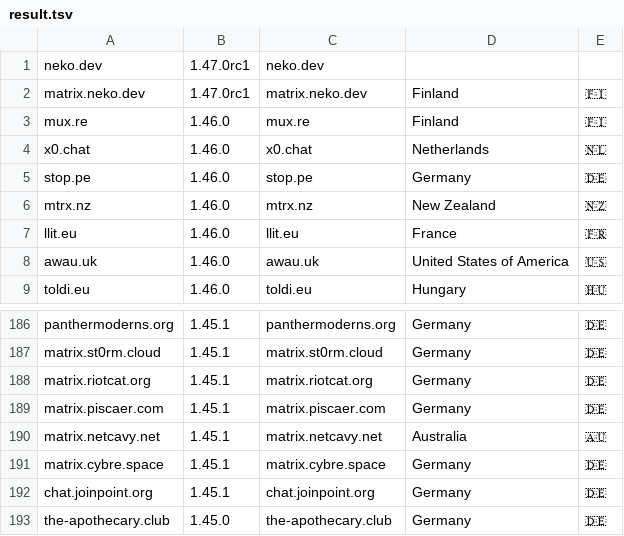
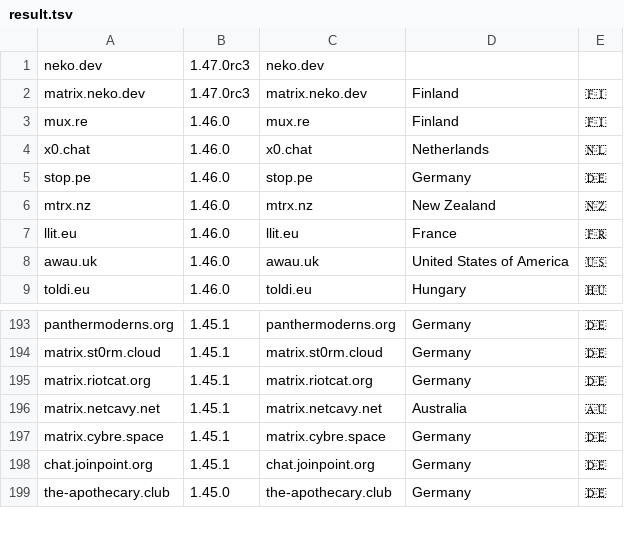
Before and after one commit to tatsumoto-ren/matrix, a TSV file: result.tsv, drawn as a sheet; only a part is shown, gaps mark what is left out; the diff covers the shown part only.

```diff
--- a/result.tsv
+++ b/result.tsv
@@ -1,3 +1,3 @@
-neko.dev	1.47.0rc1	neko.dev		
-matrix.neko.dev	1.47.0rc1	matrix.neko.dev	Finland	🇫🇮
+neko.dev	1.47.0rc3	neko.dev		
+matrix.neko.dev	1.47.0rc3	matrix.neko.dev	Finland	🇫🇮
 mux.re	1.46.0	mux.re	Finland	🇫🇮
@@ -188,3 +195,2 @@ matrix.st0rm.cloud	1.45.1	matrix.st0rm.cloud	Germany	🇩🇪
 matrix.riotcat.org	1.45.1	matrix.riotcat.org	Germany	🇩🇪
-matrix.piscaer.com	1.45.1	matrix.piscaer.com	Germany	🇩🇪
 matrix.netcavy.net	1.45.1	matrix.netcavy.net	Australia	🇦🇺
```
Also changed, not shown: 9 added rows and 2 removed rows elsewhere in this file, 1 other file.
